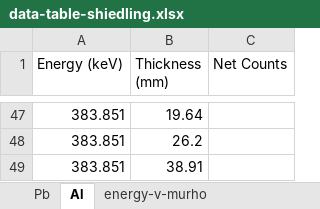
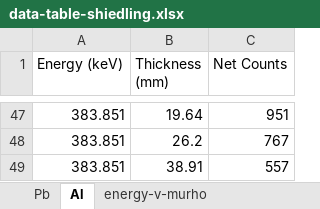
Before and after one commit to gk023/king-stomps-phy451, an Excel workbook: gamma/data-table-shiedling.xlsx, sheet Al, drawn as a sheet; only a part is shown, gaps mark what is left out; values as stored, in another font and other column widths than the file's, no borders; the diff covers the shown part only; the diff names each change by its address in the sheet, - before the commit and + after, or states it on an @@ line.

```diff
--- a/gamma/data-table-shiedling.xlsx (sheet Al)
+++ b/gamma/data-table-shiedling.xlsx (sheet Al)
-C47 (Net Counts): (empty)
+C47 (Net Counts): 951
-C48 (Net Counts): (empty)
+C48 (Net Counts): 767
-C49 (Net Counts): (empty)
+C49 (Net Counts): 557
```
Also changed, not shown: 27 edited cells elsewhere in this sheet, 13 other files.
